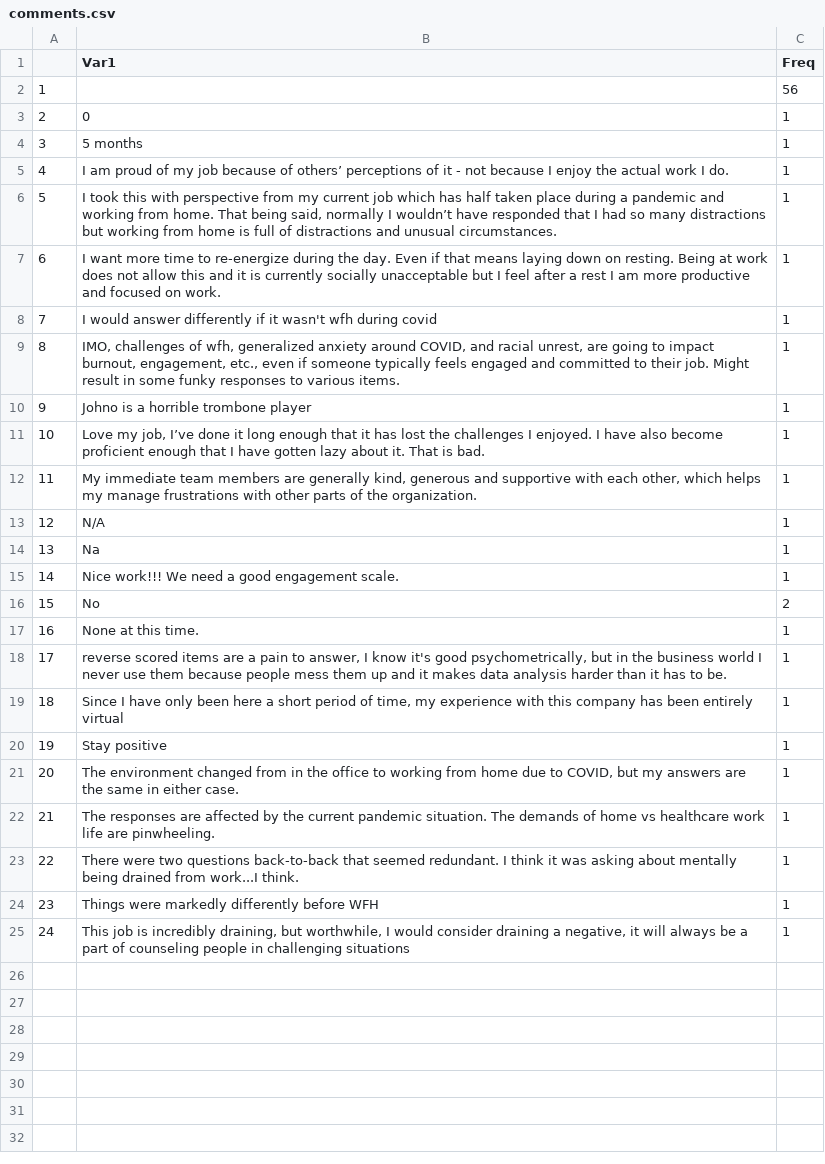
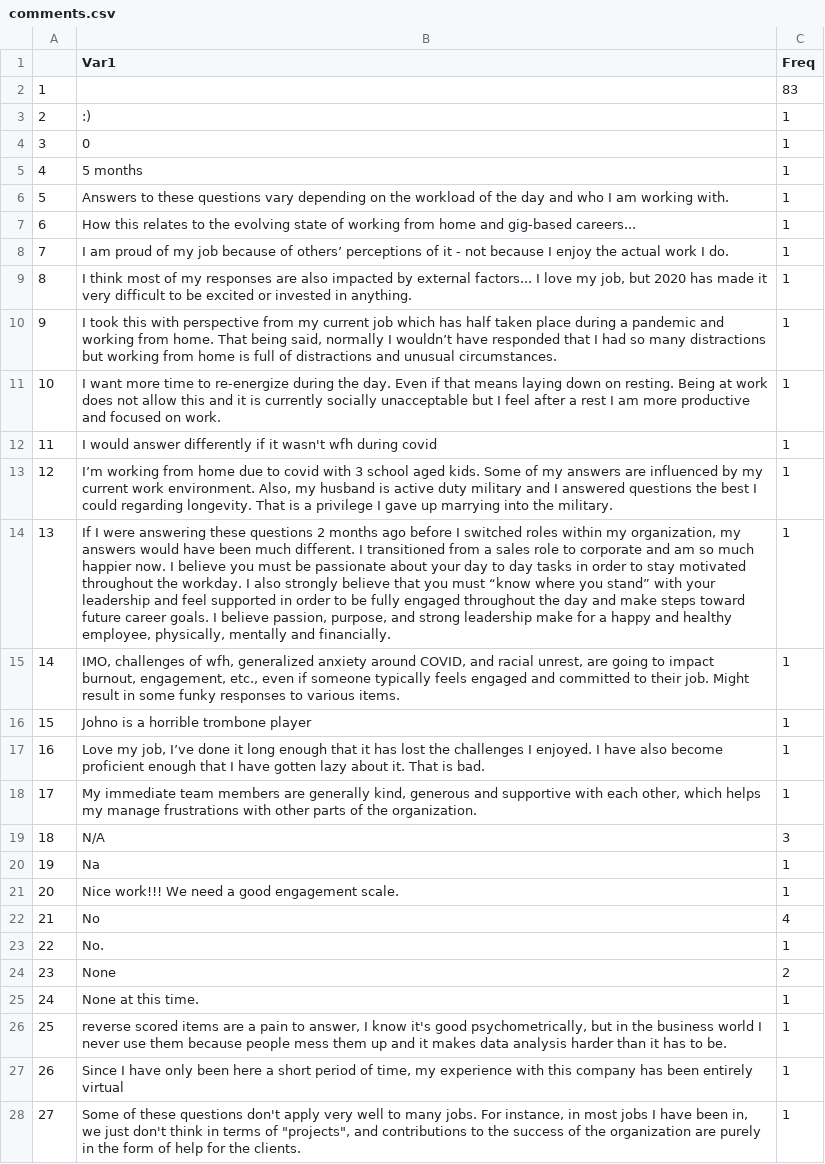
Before and after one commit to jtkulas/EngagementPaper, a CSV file: comments.csv, drawn as a sheet; only a part is shown; the shorter side is filled out with more unchanged rows; addresses are those after the commit; the diff covers the shown part only; the diff names each change by its address in the sheet, - before the commit and + after, or states it on an @@ line.

Commit message:
new data pull (n=150)

```diff
--- a/comments.csv
+++ b/comments.csv
-C2 (Freq): 56
+C2 (Freq): 83
+row 3: 2 | :) | 1
@@ column A renumbered between rows 4 and 37 @@
+row 6: 5 | Answers to these questions vary depending on the workload of the day and who I am working with. | 1
+row 7: 6 | How this relates to the evolving state of working from home and gig-based careers... | 1
+row 9: 8 | I think most of my responses are also impacted by external factors... I love my job, but 2020 has made it very difficult to be excited or invested in anything. | 1
+row 13: 12 | I’m working from home due to covid with 3 school aged kids. Some of my answers are influenced by my current work environment. Also, my husband is active duty military and I answered questions the best I could regarding longevity. That is a privilege I gave up marrying into the military. | 1
+row 14: 13 | If I were answering these questions 2 months ago before I switched roles within my organization, my answers would have been much different. I transitioned from a sales role to corporate and am so much happier now. I believe you must be passionate about your day to day tasks in order to stay motivated throughout the workday. I also strongly believe that you must “know where you stand” with your leadership and feel supported in order to be fully engaged throughout the day and make steps toward future career goals. I believe passion, purpose, and strong leadership make for a happy and healthy employee, physically, mentally and financially. | 1
-C19 (Freq): 1
+C19 (Freq): 3
-C22 (Freq): 2
+C22 (Freq): 4
+row 23: 22 | No. | 1
+row 24: 23 | None | 2
+row 28: 27 | Some of these questions don't apply very well to many jobs. For instance, in most jobs I have been in, we just don't think in terms of "projects", and contributions to the success of the organization are purely in the form of help for the clients. | 1
```
Also changed, not shown: 4 added rows elsewhere in this file, tenure.csv, 1 other file.
